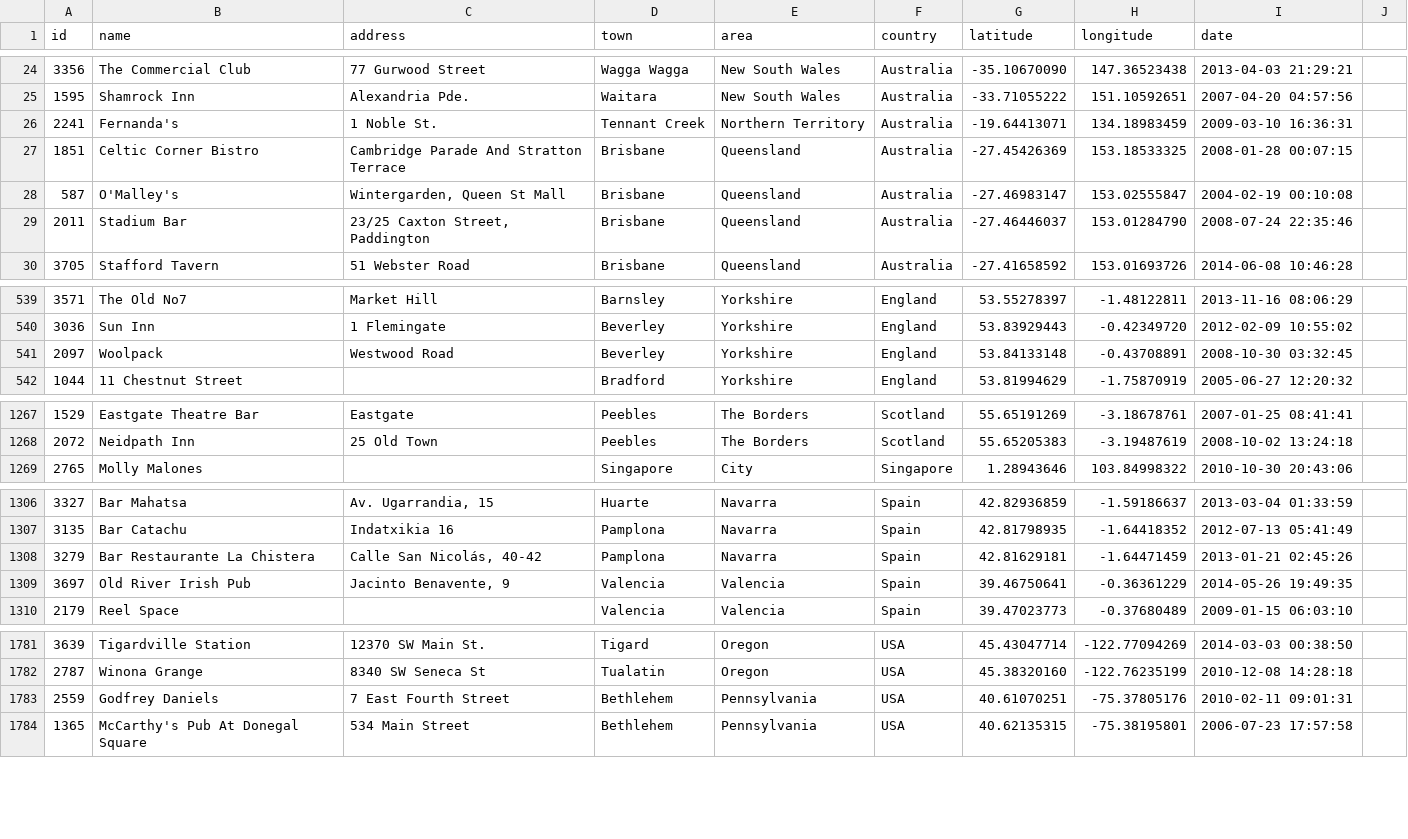
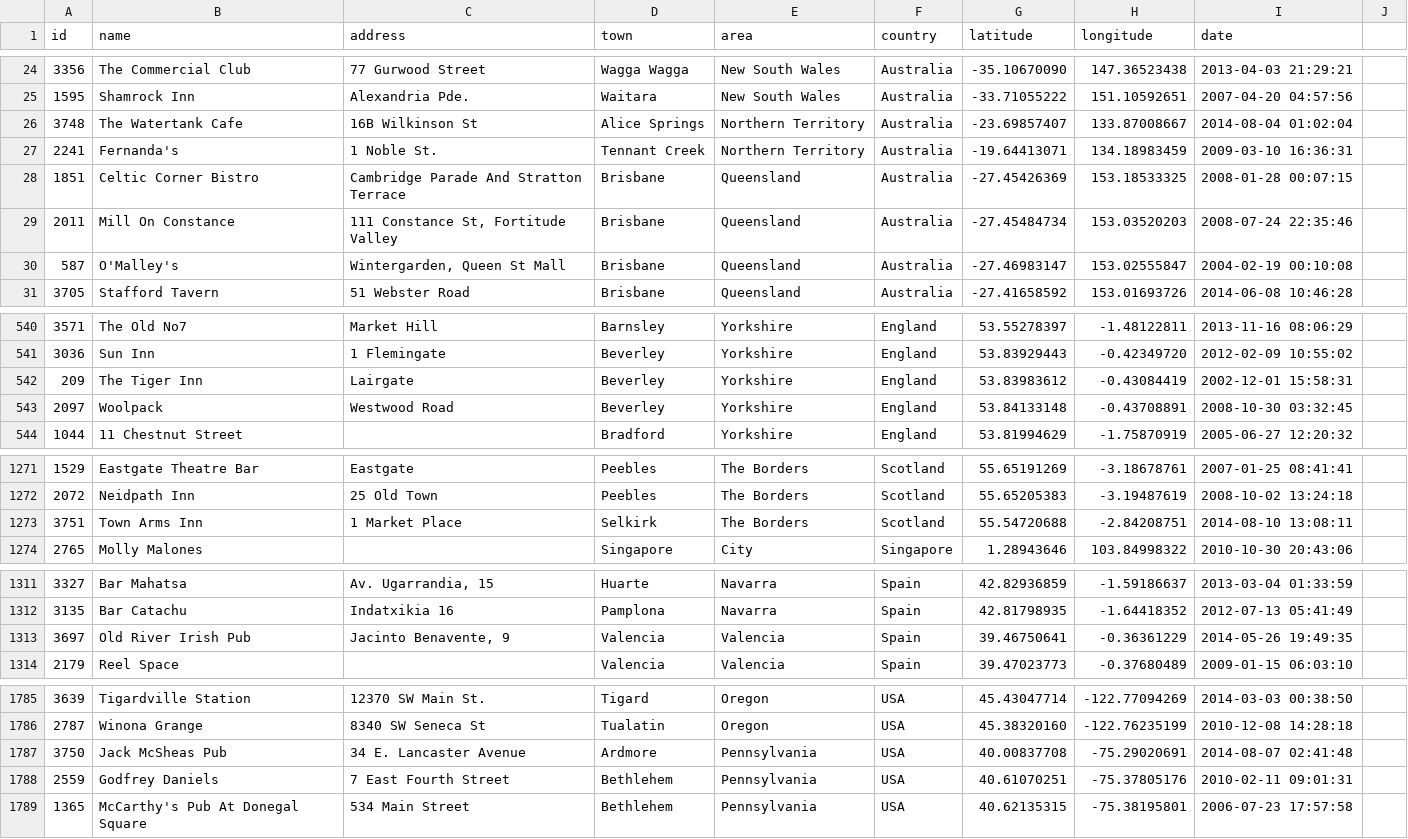
Before and after one commit to adactio/TheSession-data, a CSV file: csv/sessions.csv, drawn as a sheet; only a part is shown, gaps mark what is left out; the diff covers the shown part only.

```diff
--- a/csv/sessions.csv
+++ b/csv/sessions.csv
@@ -25,6 +25,7 @@
 1595,"Shamrock Inn","Alexandria Pde.","Waitara","New South Wales","Australia",-33.71055222,151.10592651,"2007-04-20 04:57:56"
+3748,"The Watertank Cafe","16B Wilkinson St","Alice Springs","Northern Territory","Australia",-23.69857407,133.87008667,"2014-08-04 01:02:04"
 2241,"Fernanda's","1 Noble St.","Tennant Creek","Northern Territory","Australia",-19.64413071,134.18983459,"2009-03-10 16:36:31"
 1851,"Celtic Corner Bistro","Cambridge Parade And Stratton Terrace","Brisbane","Queensland","Australia",-27.45426369,153.18533325,"2008-01-28 00:07:15"
+2011,"Mill On Constance","111 Constance St, Fortitude Valley","Brisbane","Queensland","Australia",-27.45484734,153.03520203,"2008-07-24 22:35:46"
 587,"O'Malley's","Wintergarden, Queen St Mall","Brisbane","Queensland","Australia",-27.46983147,153.02555847,"2004-02-19 00:10:08"
-2011,"Stadium Bar","23/25 Caxton Street, Paddington","Brisbane","Queensland","Australia",-27.46446037,153.01284790,"2008-07-24 22:35:46"
 3705,"Stafford Tavern","51 Webster Road","Brisbane","Queensland","Australia",-27.41658592,153.01693726,"2014-06-08 10:46:28"
@@ -540,2 +541,3 @@
 3036,"Sun Inn","1 Flemingate","Beverley","Yorkshire","England",53.83929443,-0.42349720,"2012-02-09 10:55:02"
+209,"The Tiger Inn","Lairgate","Beverley","Yorkshire","England",53.83983612,-0.43084419,"2002-12-01 15:58:31"
 2097,"Woolpack","Westwood Road","Beverley","Yorkshire","England",53.84133148,-0.43708891,"2008-10-30 03:32:45"
@@ -1268,2 +1272,3 @@
 2072,"Neidpath Inn","25 Old Town","Peebles","The Borders","Scotland",55.65205383,-3.19487619,"2008-10-02 13:24:18"
+3751,"Town Arms Inn","1 Market Place","Selkirk","The Borders","Scotland",55.54720688,-2.84208751,"2014-08-10 13:08:11"
 2765,"Molly Malones","","Singapore","City","Singapore",1.28943646,103.84998322,"2010-10-30 20:43:06"
@@ -1307,3 +1312,2 @@
 3135,"Bar Catachu","Indatxikia 16","Pamplona","Navarra","Spain",42.81798935,-1.64418352,"2012-07-13 05:41:49"
-3279,"Bar Restaurante La Chistera","Calle San Nicolás, 40-42","Pamplona","Navarra","Spain",42.81629181,-1.64471459,"2013-01-21 02:45:26"
 3697,"Old River Irish Pub","Jacinto Benavente, 9","Valencia","Valencia","Spain",39.46750641,-0.36361229,"2014-05-26 19:49:35"
@@ -1782,2 +1786,3 @@
 2787,"Winona Grange","8340 SW Seneca St","Tualatin","Oregon","USA",45.38320160,-122.76235199,"2010-12-08 14:28:18"
+3750,"Jack McSheas Pub","34 E. Lancaster Avenue","Ardmore ","Pennsylvania","USA",40.00837708,-75.29020691,"2014-08-07 02:41:48"
 2559,"Godfrey Daniels","7 East Fourth Street","Bethlehem","Pennsylvania","USA",40.61070251,-75.37805176,"2010-02-11 09:01:31"
```
Also changed, not shown: 2 added rows and 5 edited cells elsewhere in this file, csv/events.csv.
